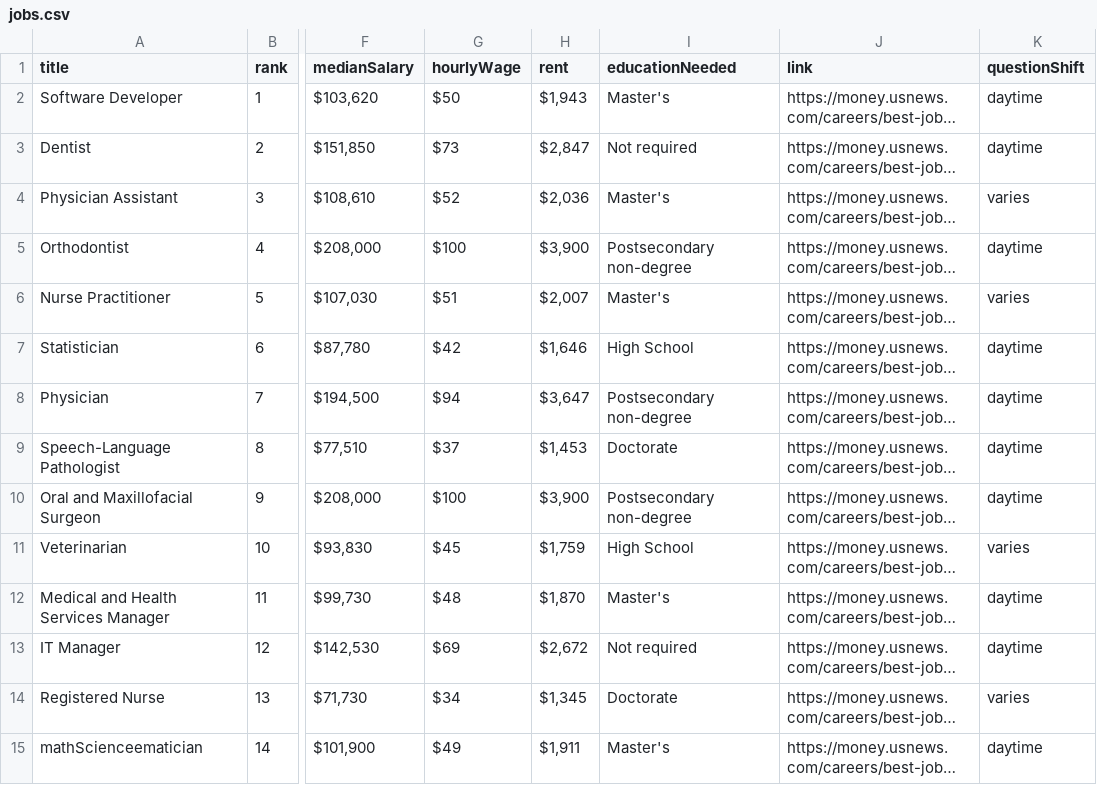
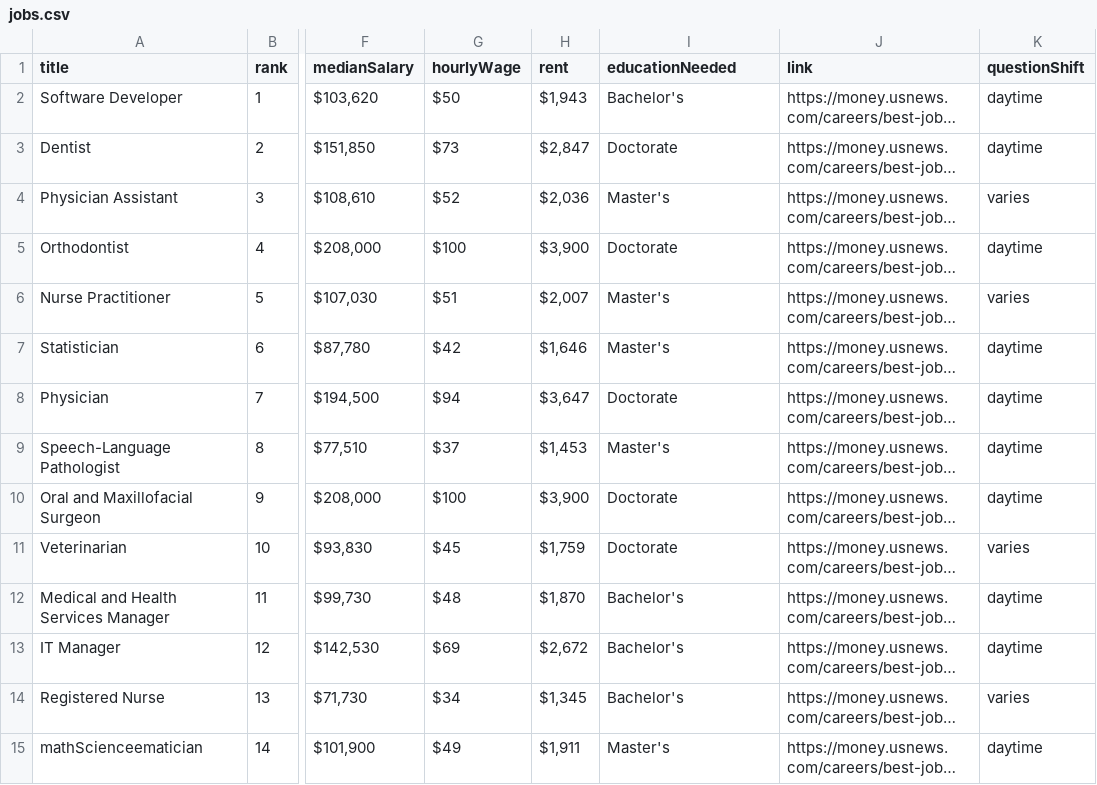
Before and after one commit to hollywoodchase/careersurvey, a CSV file: jobs.csv, drawn as a sheet; only a part is shown, gaps mark what is left out; long unchanged cells end in …; the diff covers the shown part only; the diff names each change by its address in the sheet, - before the commit and + after, or states it on an @@ line.

Commit message:
edited educatino needed on jobs csv

```diff
--- a/jobs.csv
+++ b/jobs.csv
-I2 (educationNeeded): Master's
+I2 (educationNeeded): Bachelor's
-I3 (educationNeeded): Not required
+I3 (educationNeeded): Doctorate
-I5 (educationNeeded): Postsecondary non-degree
+I5 (educationNeeded): Doctorate
-I7 (educationNeeded): High School
+I7 (educationNeeded): Master's
-I8 (educationNeeded): Postsecondary non-degree
+I8 (educationNeeded): Doctorate
-I9 (educationNeeded): Doctorate
+I9 (educationNeeded): Master's
-I10 (educationNeeded): Postsecondary non-degree
+I10 (educationNeeded): Doctorate
-I11 (educationNeeded): High School
+I11 (educationNeeded): Doctorate
-I12 (educationNeeded): Master's
+I12 (educationNeeded): Bachelor's
-I13 (educationNeeded): Not required
+I13 (educationNeeded): Bachelor's
-I14 (educationNeeded): Doctorate
+I14 (educationNeeded): Bachelor's
```
Also changed, not shown: 69 edited cells elsewhere in this file.
